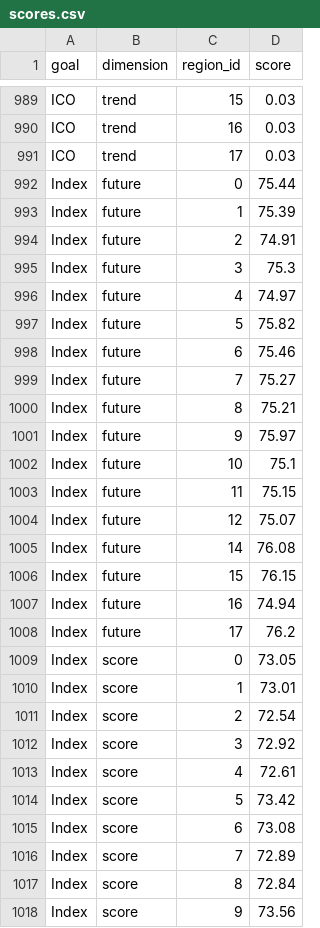
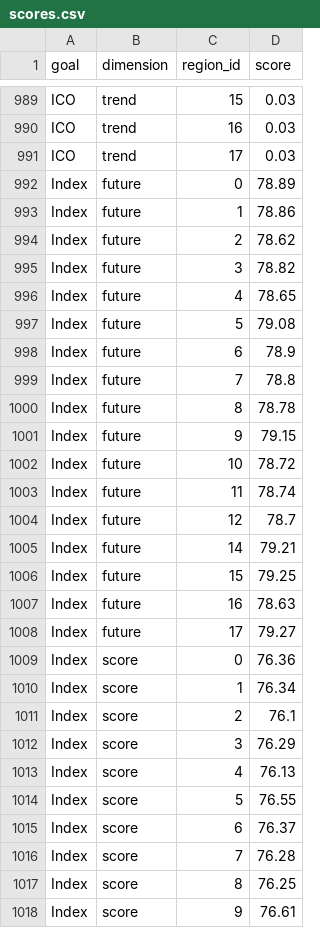
Before and after one commit to jafflerbach/toolbox-demo, a CSV file: region2016/scores.csv, drawn as a sheet; only a part is shown, gaps mark what is left out; the diff covers the shown part only.

```diff
--- a/region2016/scores.csv
+++ b/region2016/scores.csv
@@ -991,28 +991,28 @@
 "ICO","trend",17,0.03
-"Index","future",0,75.44
-"Index","future",1,75.39
-"Index","future",2,74.91
-"Index","future",3,75.3
-"Index","future",4,74.97
-"Index","future",5,75.82
-"Index","future",6,75.46
-"Index","future",7,75.27
-"Index","future",8,75.21
-"Index","future",9,75.97
-"Index","future",10,75.1
-"Index","future",11,75.15
-"Index","future",12,75.07
-"Index","future",14,76.08
-"Index","future",15,76.15
-"Index","future",16,74.94
-"Index","future",17,76.2
-"Index","score",0,73.05
-"Index","score",1,73.01
-"Index","score",2,72.54
-"Index","score",3,72.92
-"Index","score",4,72.61
-"Index","score",5,73.42
-"Index","score",6,73.08
-"Index","score",7,72.89
-"Index","score",8,72.84
-"Index","score",9,73.56
+"Index","future",0,78.89
+"Index","future",1,78.86
+"Index","future",2,78.62
+"Index","future",3,78.82
+"Index","future",4,78.65
+"Index","future",5,79.08
+"Index","future",6,78.9
+"Index","future",7,78.8
+"Index","future",8,78.78
+"Index","future",9,79.15
+"Index","future",10,78.72
+"Index","future",11,78.74
+"Index","future",12,78.7
+"Index","future",14,79.21
+"Index","future",15,79.25
+"Index","future",16,78.63
+"Index","future",17,79.27
+"Index","score",0,76.36
+"Index","score",1,76.34
+"Index","score",2,76.1
+"Index","score",3,76.29
+"Index","score",4,76.13
+"Index","score",5,76.55
+"Index","score",6,76.37
+"Index","score",7,76.28
+"Index","score",8,76.25
+"Index","score",9,76.61
```
Also changed, not shown: 74 edited cells elsewhere in this file, 1 other file.
